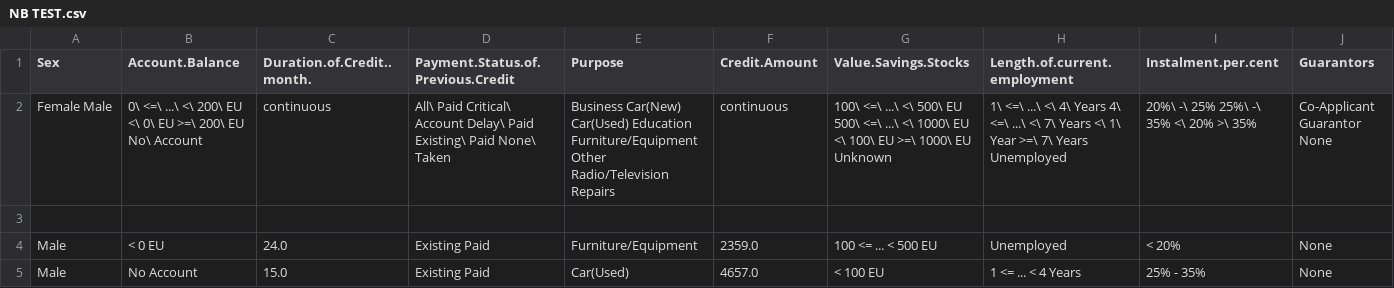
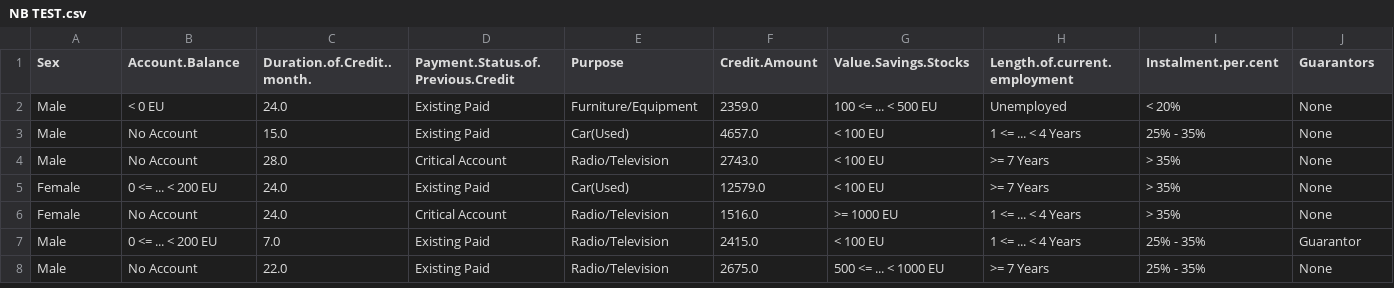
Before and after one commit to navhuda/Assessment-4---Group-Report, a CSV file: data/TEST predictions/NB TEST.csv, drawn as a sheet; only a part is shown; the shorter side is filled out with more unchanged rows; rows hold the shown columns only; the diff names each change by its address in the sheet, - before the commit and + after, or states it on an @@ line.

```diff
--- a/data/TEST predictions/NB TEST.csv
+++ b/data/TEST predictions/NB TEST.csv
-row 2: Female Male | 0\ <=\ ...\ <\ 200\ EU <\ 0\ EU >=\ 200\ EU No\ Account | continuous | All\ Paid Critical\ Account Delay\ Paid Existing\ Paid None\ Taken | Business Car(New) Car(Used) Education Furniture/Equipment Other Radio/Television Repairs | continuous | 100\ <=\ ...\ <\ 500\ EU 500\ <=\ ...\ <\ 1000\ EU <\ 100\ EU >=\ 1000\ EU Unknown | 1\ <=\ ...\ <\ 4\ Years 4\ <=\ ...\ <\ 7\ Years <\ 1\ Year >=\ 7\ Years Unemployed | 20%\ -\ 25% 25%\ -\ 35% <\ 20% >\ 35% | Co-Applicant Guarantor None
-row 3: (empty)
```
